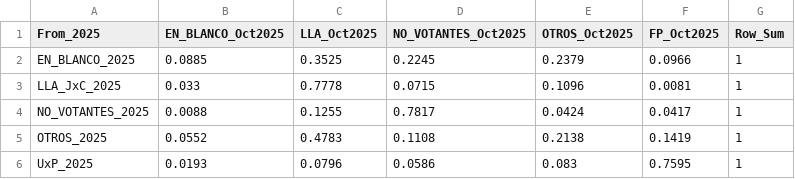
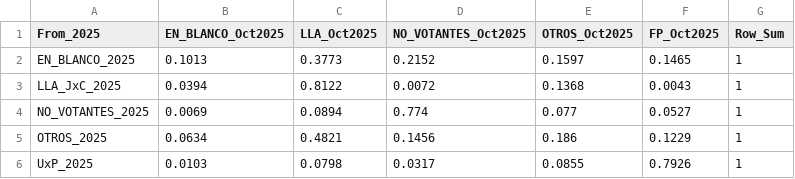
Before and after one commit to rquiroga7/PBA_inferencia_ecologica, a CSV file: transfer_matrix_proportions_oct2025.csv, drawn as a sheet.

```diff
--- a/transfer_matrix_proportions_oct2025.csv
+++ b/transfer_matrix_proportions_oct2025.csv
@@ -1,6 +1,6 @@
 From_2025,EN_BLANCO_Oct2025,LLA_Oct2025,NO_VOTANTES_Oct2025,OTROS_Oct2025,FP_Oct2025,Row_Sum
-EN_BLANCO_2025,0.0885,0.3525,0.2245,0.2379,0.0966,1
-LLA_JxC_2025,0.033,0.7778,0.0715,0.1096,0.0081,1
-NO_VOTANTES_2025,0.0088,0.1255,0.7817,0.0424,0.0417,1
-OTROS_2025,0.0552,0.4783,0.1108,0.2138,0.1419,1
-UxP_2025,0.0193,0.0796,0.0586,0.083,0.7595,1
+EN_BLANCO_2025,0.1013,0.3773,0.2152,0.1597,0.1465,1
+LLA_JxC_2025,0.0394,0.8122,0.0072,0.1368,0.0043,1
+NO_VOTANTES_2025,0.0069,0.0894,0.774,0.077,0.0527,1
+OTROS_2025,0.0634,0.4821,0.1456,0.186,0.1229,1
+UxP_2025,0.0103,0.0798,0.0317,0.0855,0.7926,1
```
Also changed, not shown: results_comparison_oct2025.csv, sankey_flow_summary_oct2025.csv, 5 other files.
